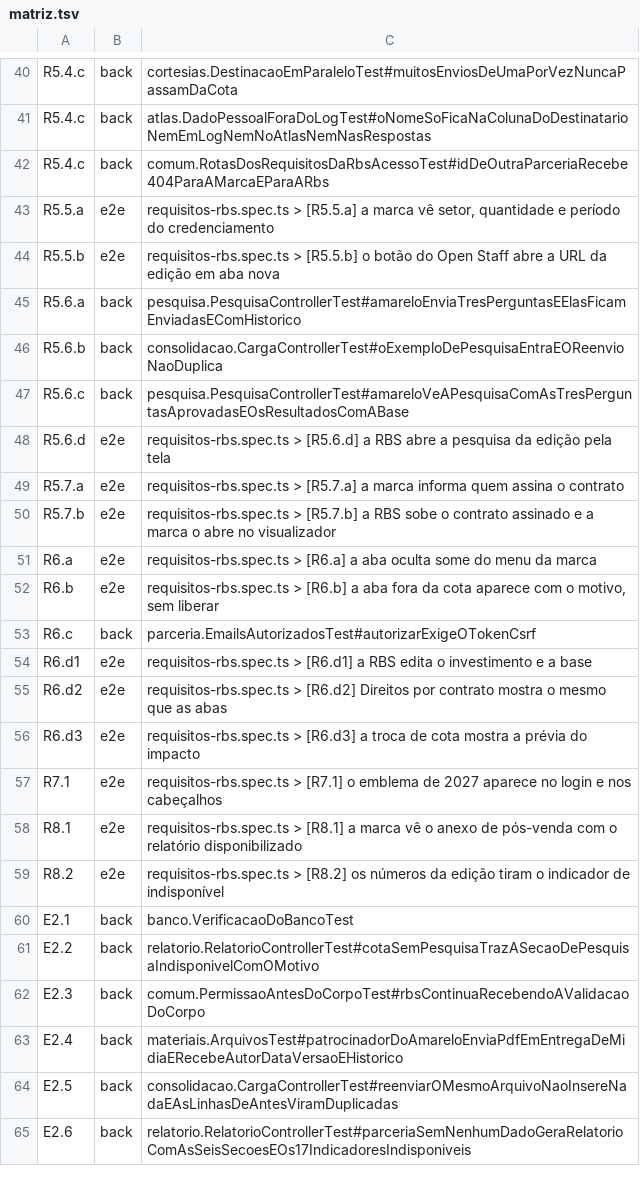
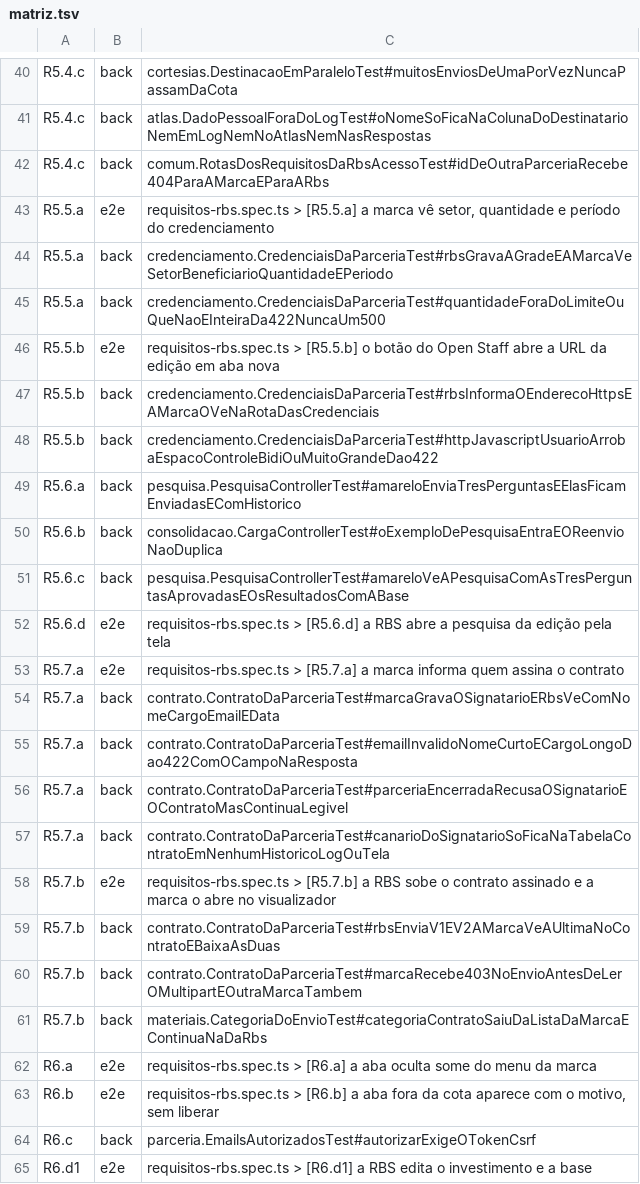
Before and after one commit to Gabriela-Mattos-18/planeta-360, a TSV file: frontend/e2e/matriz.tsv, drawn as a sheet; only a part is shown, gaps mark what is left out; the shorter side is filled out with more unchanged rows; the diff names each change by its address in the sheet, - before the commit and + after, or states it on an @@ line.

Commit message:
feat(api): credenciais por parceria e Open Staff da edição
Rotas 77 a 79: a grade de credenciais (RBS grava, marca lê), o endereço
do Open Staff (só https, sem usuario@) e o período de cadastro da
edição, que a rota 6 também devolve. Quantidade fora do SMALLINT, NUL e
parceria encerrada dão 422 ou 409, nunca 500. Matriz de acesso das
rotas novas, PermissaoAntesDoCorpo, api.md e matriz.tsv no mesmo commit.

```diff
--- a/frontend/e2e/matriz.tsv
+++ b/frontend/e2e/matriz.tsv
+row 44: R5.5.a | back | credenciamento.CredenciaisDaParceriaTest#rbsGravaAGradeEAMarcaVeSetorBeneficiarioQuantidadeEPeriodo
+row 45: R5.5.a | back | credenciamento.CredenciaisDaParceriaTest#quantidadeForaDoLimiteOuQueNaoEInteiraDa422NuncaUm500
+row 47: R5.5.b | back | credenciamento.CredenciaisDaParceriaTest#rbsInformaOEnderecoHttpsEAMarcaOVeNaRotaDasCredenciais
+row 48: R5.5.b | back | credenciamento.CredenciaisDaParceriaTest#httpJavascriptUsuarioArrobaEspacoControleBidiOuMuitoGrandeDao422
+row 54: R5.7.a | back | contrato.ContratoDaParceriaTest#marcaGravaOSignatarioERbsVeComNomeCargoEmailEData
+row 55: R5.7.a | back | contrato.ContratoDaParceriaTest#emailInvalidoNomeCurtoECargoLongoDao422ComOCampoNaResposta
+row 56: R5.7.a | back | contrato.ContratoDaParceriaTest#parceriaEncerradaRecusaOSignatarioEOContratoMasContinuaLegivel
+row 57: R5.7.a | back | contrato.ContratoDaParceriaTest#canarioDoSignatarioSoFicaNaTabelaContratoEmNenhumHistoricoLogOuTela
+row 59: R5.7.b | back | contrato.ContratoDaParceriaTest#rbsEnviaV1EV2AMarcaVeAUltimaNoContratoEBaixaAsDuas
+row 60: R5.7.b | back | contrato.ContratoDaParceriaTest#marcaRecebe403NoEnvioAntesDeLerOMultipartEOutraMarcaTambem
+row 61: R5.7.b | back | materiais.CategoriaDoEnvioTest#categoriaContratoSaiuDaListaDaMarcaEContinuaNaDaRbs
```
Also changed, not shown: 14 other files.
